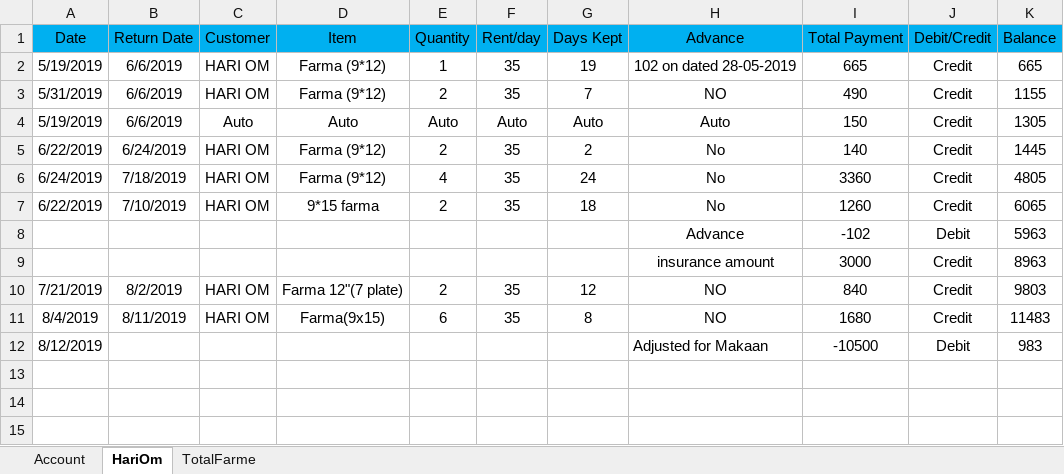
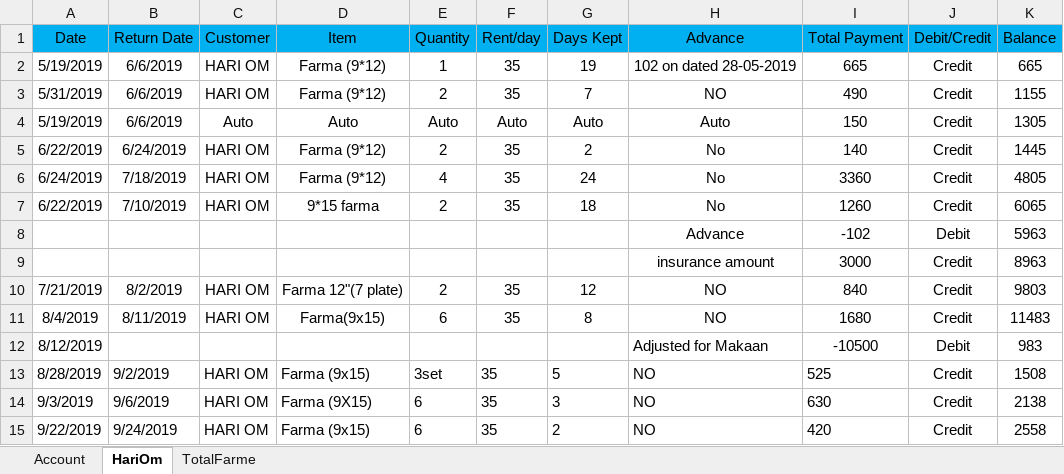
Before and after one commit to SagarArora01/FarmaBusinessAccount, an Excel workbook: Accounts.xlsx, sheet HariOm, drawn as a sheet; values as stored, in another font and other column widths than the file's, no borders; the diff names each change by its address in the sheet, - before the commit and + after, or states it on an @@ line.

Commit message:
sheet updated

```diff
--- a/Accounts.xlsx (sheet HariOm)
+++ b/Accounts.xlsx (sheet HariOm)
+row 13: 8/28/2019 | 9/2/2019 | HARI OM | Farma (9x15) | 3set | 35 | 5 | NO | 525 | Credit | 1508
+row 14: 9/3/2019 | 9/6/2019 | HARI OM | Farma (9X15) | 6 | 35 | 3 | NO | 630 | Credit | 2138
+row 15: 9/22/2019 | 9/24/2019 | HARI OM | Farma (9x15) | 6 | 35 | 2 | NO | 420 | Credit | 2558
```
Also changed, not shown: sheet Account.
